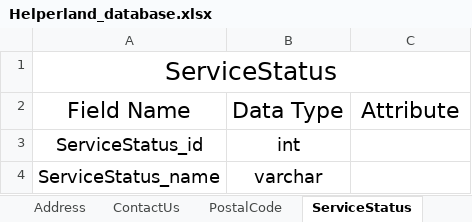
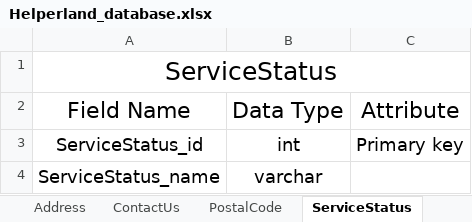
Before and after one commit to imshaileshlakhani/psd-to-html, an Excel workbook: Database/Helperland_database.xlsx, sheet ServiceStatus, drawn as a sheet; values as stored, in another font and other column widths than the file's, no borders; the diff names each change by its address in the sheet, - before the commit and + after, or states it on an @@ line.

```diff
--- a/Database/Helperland_database.xlsx (sheet ServiceStatus)
+++ b/Database/Helperland_database.xlsx (sheet ServiceStatus)
-C3: (empty)
+C3: Primary key
```
Also changed, not shown: sheet Servicer, 1 other file.
